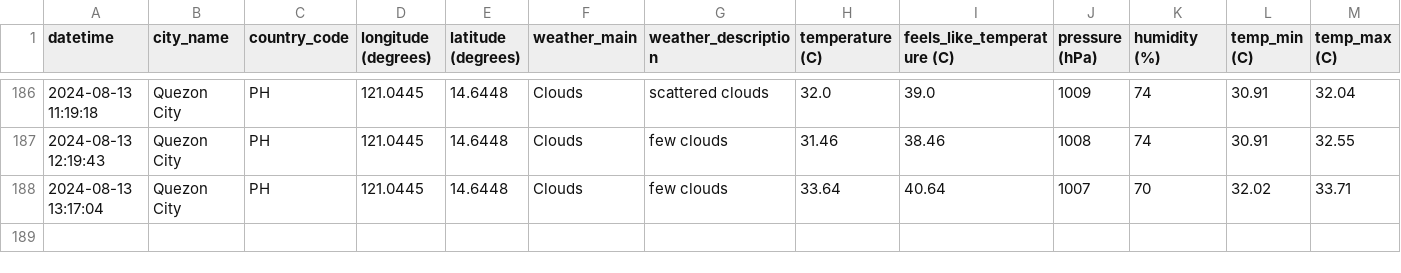
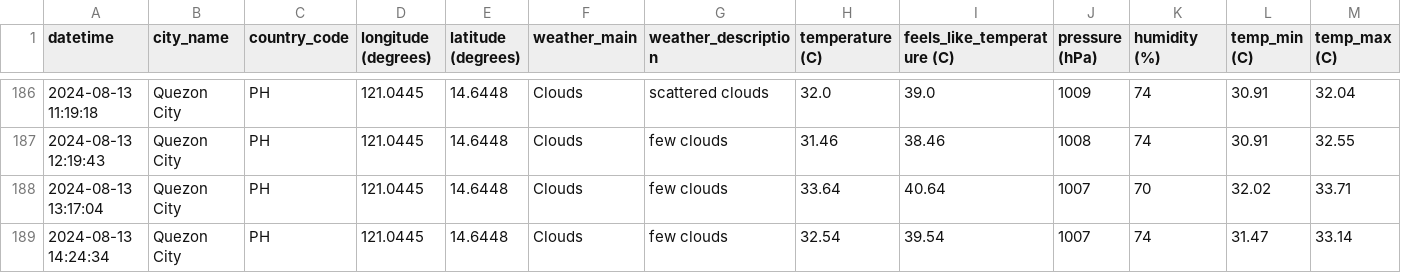
Before and after one commit to marksm88/weather-data, a CSV file: Weather Data - Prelim.csv, drawn as a sheet; only a part is shown, gaps mark what is left out; rows hold the shown columns only; the diff names each change by its address in the sheet, - before the commit and + after, or states it on an @@ line.

```diff
--- a/Weather Data - Prelim.csv
+++ b/Weather Data - Prelim.csv
+row 189: 2024-08-13 14:24:34 | Quezon City | PH | 121.0445 | 14.6448 | Clouds | few clouds | 32.54 | 39.54 | 1007 | 74 | 31.47 | 33.14
```
Also changed, not shown: Weather Data - Current.csv.
